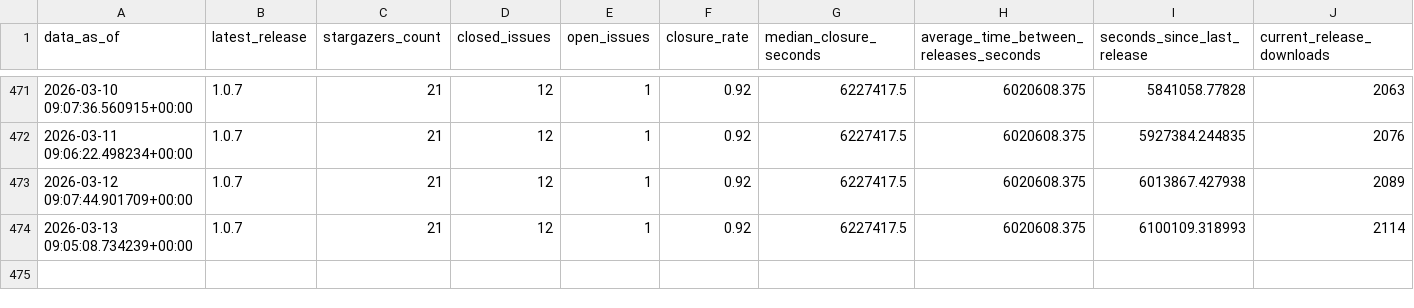
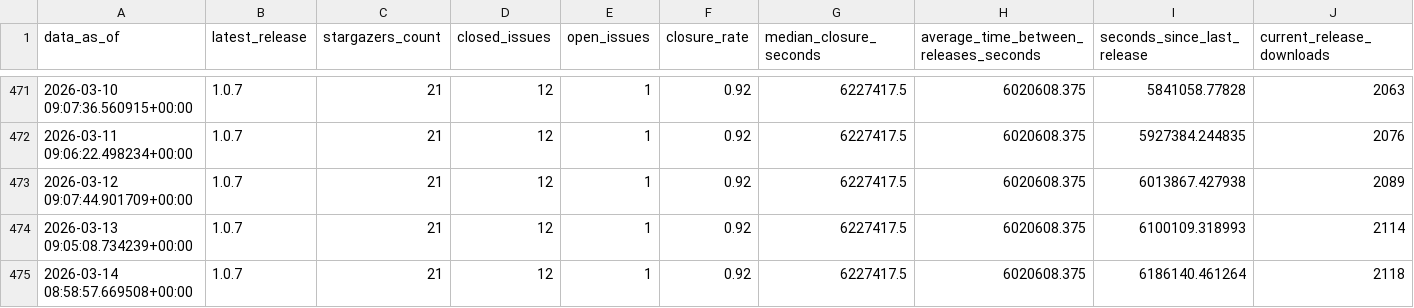
Before and after one commit to HandcartCactus/obsidian-remove-newlines, a CSV file: repo_stats.csv, drawn as a sheet; only a part is shown, gaps mark what is left out; rows hold the shown columns only; the diff names each change by its address in the sheet, - before the commit and + after, or states it on an @@ line.

```diff
--- a/repo_stats.csv
+++ b/repo_stats.csv
+row 475: 2026-03-14 08:58:57.669508+00:00 | 1.0.7 | 21 | 12 | 1 | 0.92 | 6227417.5 | 6020608.375 | 6186140.461264 | 2118
```
